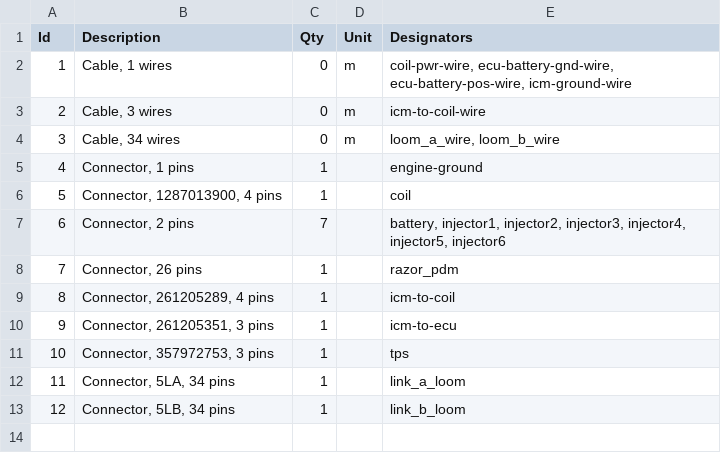
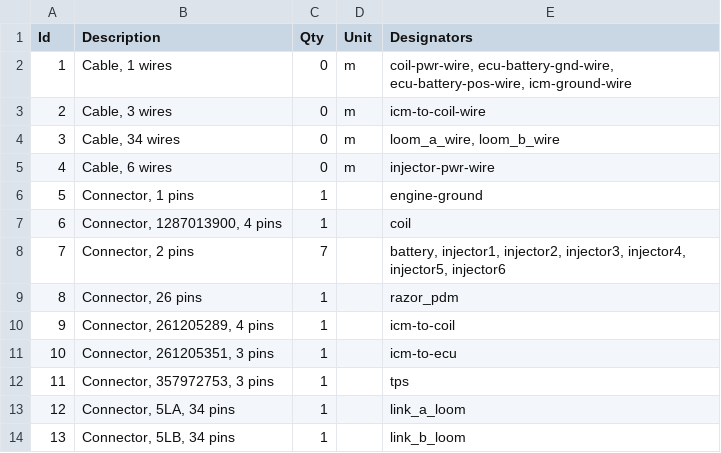
Before and after one commit to djhedges/corrado_wiring, a TSV file: corrado.bom.tsv, drawn as a sheet; addresses are those after the commit; the diff names each change by its address in the sheet, - before the commit and + after, or states it on an @@ line.

Commit message:
Try adding injector power back

```diff
--- a/corrado.bom.tsv
+++ b/corrado.bom.tsv
+row 5: 4 | Cable, 6 wires | 0 | m | injector-pwr-wire
@@ column A (Id) renumbered from row 6 down @@
```
Also changed, not shown: 5 other files.
